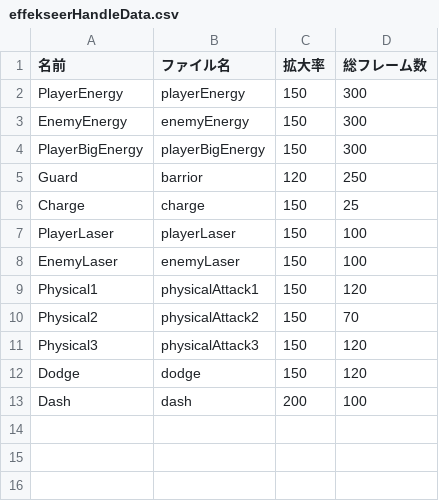
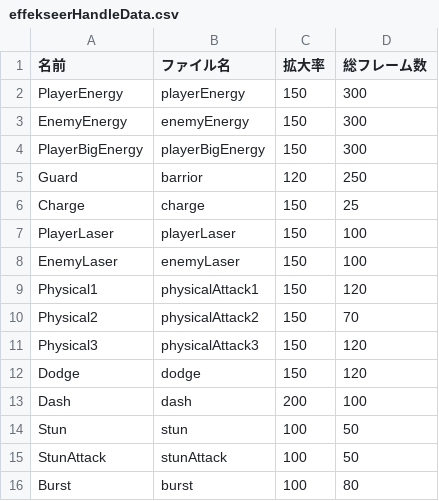
Before and after one commit to ma-si-419/KOUMOTTO, a CSV file: data/effekseerHandleData.csv, drawn as a sheet.

```diff
--- a/data/effekseerHandleData.csv
+++ b/data/effekseerHandleData.csv
@@ -13 +13,4 @@ Dodge,dodge,150,120
 Dash,dash,200,100
+Stun,stun,100,50
+StunAttack,stunAttack,100,50
+Burst,burst,100,80
```
Also changed, not shown: data/attackData.csv, 9 other files.
